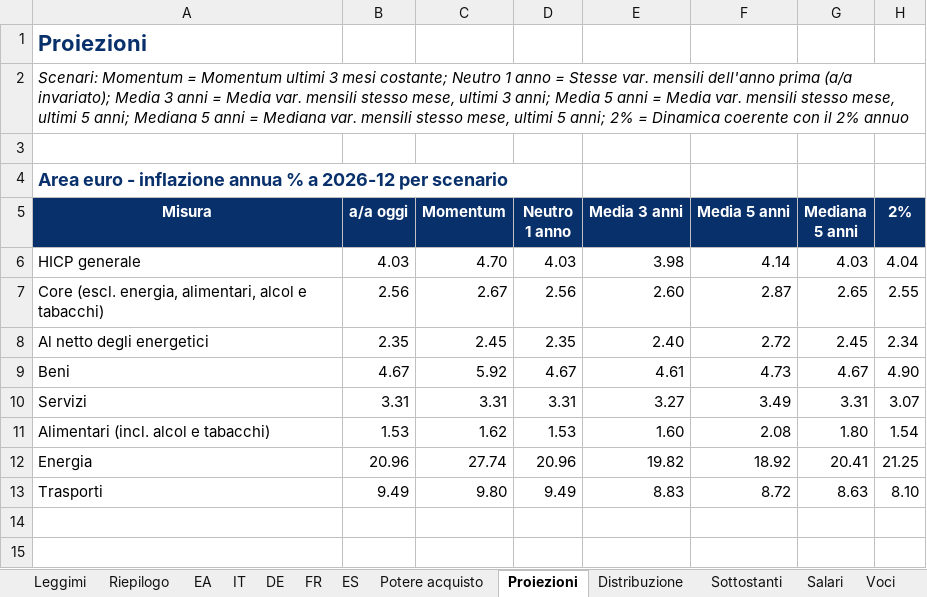
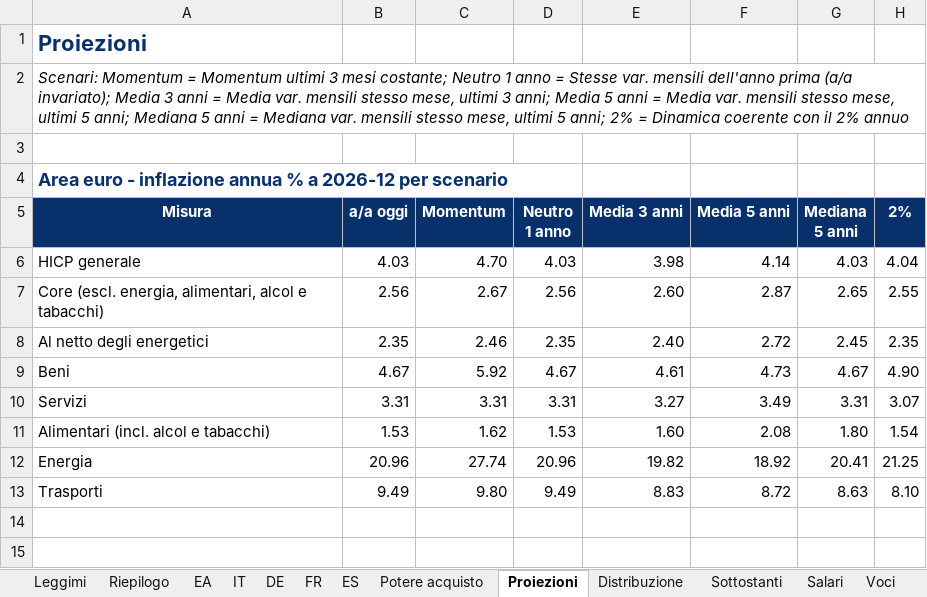
Before and after one commit to guado77/market-desk, an Excel workbook: assets/hicp-wrap/inflazione-2026-10.xlsx, sheet Proiezioni, drawn as a sheet; only a part is shown; values as stored, in another font and other column widths than the file's, no borders; the diff names each change by its address in the sheet, - before the commit and + after, or states it on an @@ line.

```diff
--- a/assets/hicp-wrap/inflazione-2026-10.xlsx (sheet Proiezioni)
+++ b/assets/hicp-wrap/inflazione-2026-10.xlsx (sheet Proiezioni)
-C8 (Momentum): 2.45
+C8 (Momentum): 2.46
-H8 (2%): 2.34
+H8 (2%): 2.35
```
Also changed, not shown: sheet EA, sheet Salari, 2 other files.
